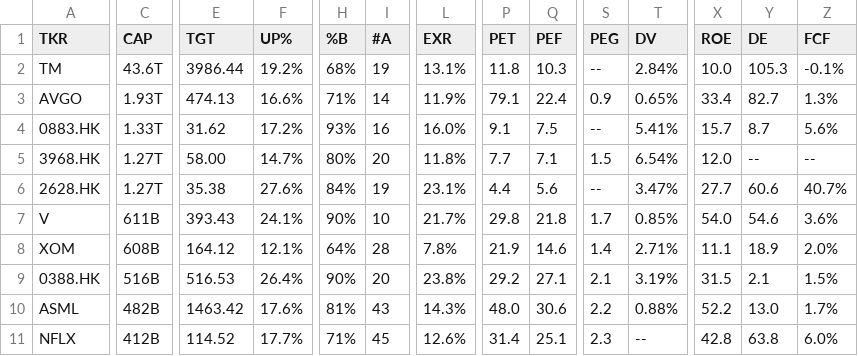
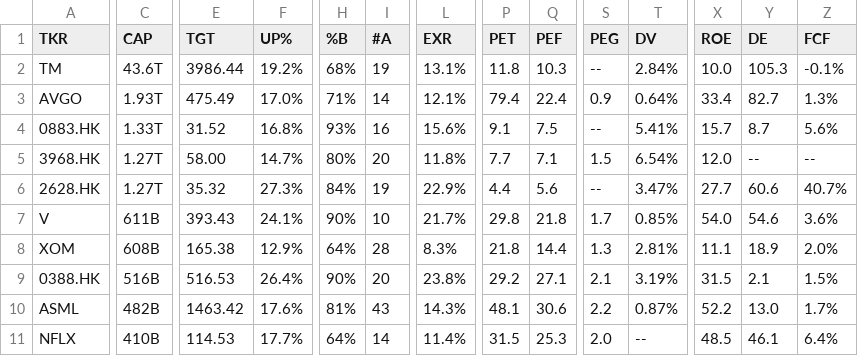
Before and after one commit to weirdapps/etorotrade, a CSV file: yahoofinance/output/buy.csv, drawn as a sheet; only a part is shown, gaps mark what is left out; the diff covers the shown part only; the diff names each change by its address in the sheet, - before the commit and + after, or states it on an @@ line.

```diff
--- a/yahoofinance/output/buy.csv
+++ b/yahoofinance/output/buy.csv
-E3 (TGT): 474.13
+E3 (TGT): 475.49
-F3 (UP%): 16.6%
+F3 (UP%): 17.0%
-L3 (EXR): 11.9%
+L3 (EXR): 12.1%
-P3 (PET): 79.1
+P3 (PET): 79.4
-T3 (DV): 0.65%
+T3 (DV): 0.64%
-E4 (TGT): 31.62
+E4 (TGT): 31.52
-F4 (UP%): 17.2%
+F4 (UP%): 16.8%
-L4 (EXR): 16.0%
+L4 (EXR): 15.6%
-E6 (TGT): 35.38
+E6 (TGT): 35.32
-F6 (UP%): 27.6%
+F6 (UP%): 27.3%
-L6 (EXR): 23.1%
+L6 (EXR): 22.9%
-E8 (TGT): 164.12
+E8 (TGT): 165.38
-F8 (UP%): 12.1%
+F8 (UP%): 12.9%
-L8 (EXR): 7.8%
+L8 (EXR): 8.3%
-P8 (PET): 21.9
+P8 (PET): 21.8
-Q8 (PEF): 14.6
+Q8 (PEF): 14.4
-S8 (PEG): 1.4
+S8 (PEG): 1.3
-T8 (DV): 2.71%
+T8 (DV): 2.81%
-P10 (PET): 48.0
+P10 (PET): 48.1
-T10 (DV): 0.88%
+T10 (DV): 0.87%
-C11 (CAP): 412B
+C11 (CAP): 410B
-E11 (TGT): 114.52
+E11 (TGT): 114.53
-H11 (%B): 71%
+H11 (%B): 64%
-I11 (#A): 45
+I11 (#A): 14
-L11 (EXR): 12.6%
+L11 (EXR): 11.4%
-P11 (PET): 31.4
+P11 (PET): 31.5
-Q11 (PEF): 25.1
+Q11 (PEF): 25.3
-S11 (PEG): 2.3
+S11 (PEG): 2.0
-X11 (ROE): 42.8
+X11 (ROE): 48.5
-Y11 (DE): 63.8
+Y11 (DE): 46.1
-Z11 (FCF): 6.0%
+Z11 (FCF): 6.4%
```
Also changed, not shown: 1 removed row and 67 edited cells elsewhere in this file, yahoofinance/output/etoro.csv, yahoofinance/output/hold.csv, 2 other files.
